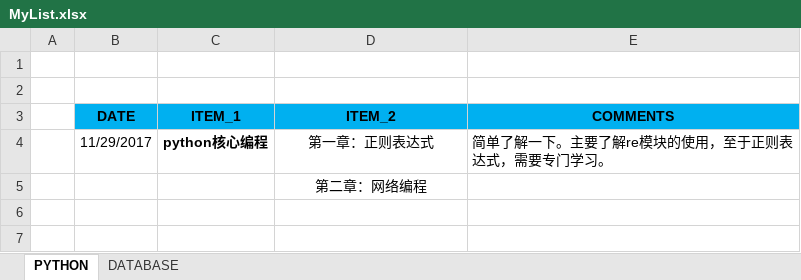
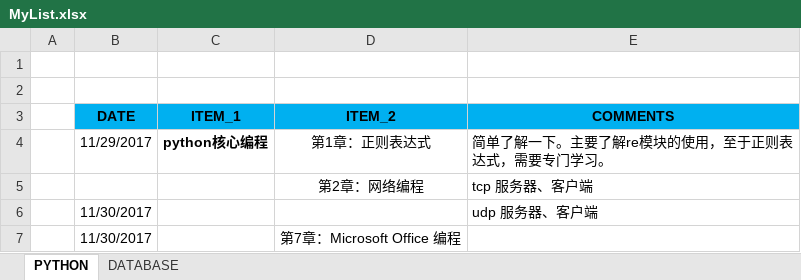
Before and after one commit to zuodw/python, an Excel workbook: MyList.xlsx, sheet PYTHON, drawn as a sheet; values as stored, in another font and other column widths than the file's, no borders; removed rows and columns are numbered as before the commit, all else as after; the diff names each change by its address in the sheet, - before the commit and + after, or states it on an @@ line.

```diff
--- a/MyList.xlsx (sheet PYTHON)
+++ b/MyList.xlsx (sheet PYTHON)
-D4 (ITEM_2): 第一章：正则表达式
+D4 (ITEM_2): 第1章：正则表达式
-row 5:  |  |  | 第二章：网络编程
+row 5:  |  |  | 第2章：网络编程 | tcp 服务器、客户端
+row 6:  | 11/30/2017 |  |  | udp 服务器、客户端
+row 7:  | 11/30/2017 |  | 第7章：Microsoft Office 编程
```
Also changed, not shown: 10 other files.
